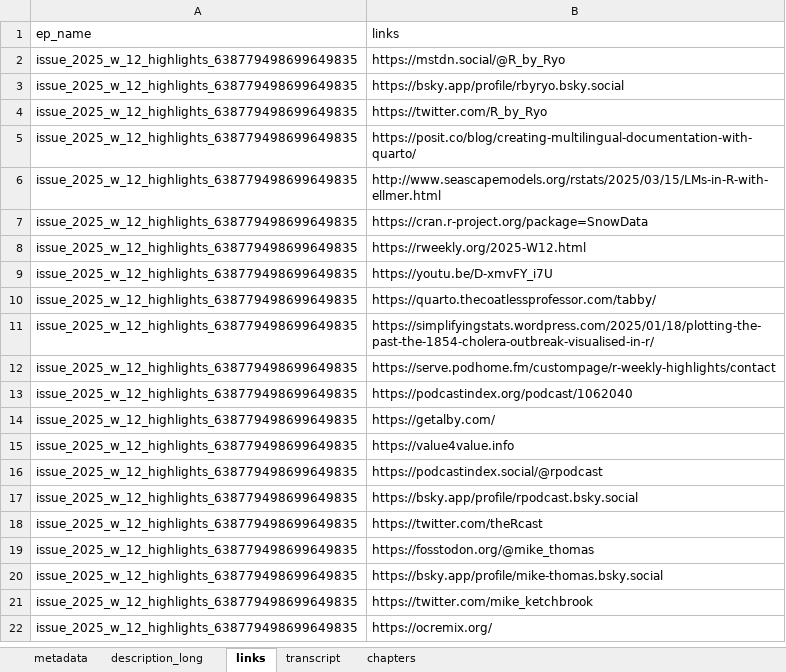
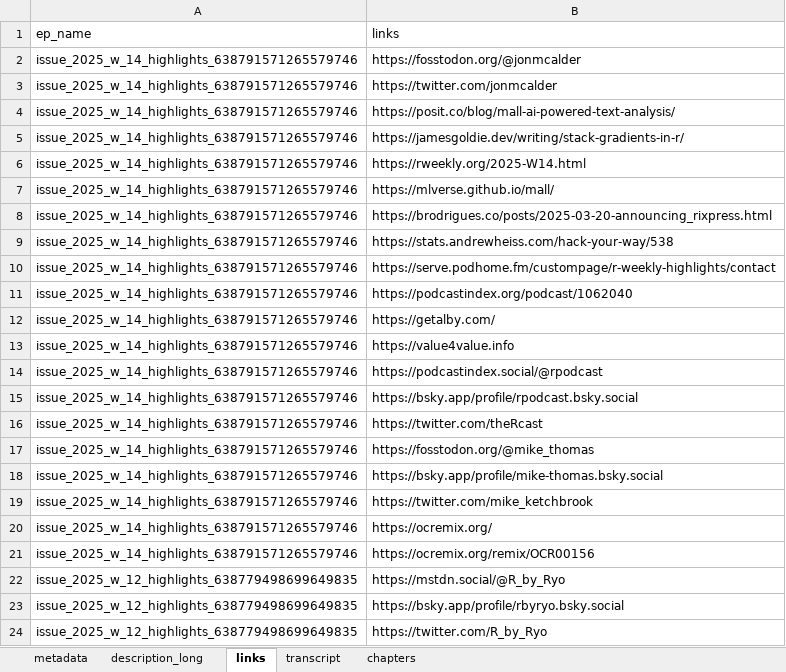
Before and after one commit to iamYannC/r-podcast, an Excel workbook: data/all_data.xlsx, sheet links, drawn as a sheet; only a part is shown; the shorter side is filled out with more unchanged rows; values as stored, in another font and other column widths than the file's, no borders; 1 other sheet too large or unreadable and not compared; the diff names each change by its address in the sheet, - before the commit and + after, or states it on an @@ line.

```diff
--- a/data/all_data.xlsx (sheet links)
+++ b/data/all_data.xlsx (sheet links)
+row 2: issue_2025_w_14_highlights_638791571265579746 | https://fosstodon.org/@jonmcalder
+row 3: issue_2025_w_14_highlights_638791571265579746 | https://twitter.com/jonmcalder
+row 4: issue_2025_w_14_highlights_638791571265579746 | https://posit.co/blog/mall-ai-powered-text-analysis/
+row 5: issue_2025_w_14_highlights_638791571265579746 | https://jamesgoldie.dev/writing/stack-gradients-in-r/
+row 6: issue_2025_w_14_highlights_638791571265579746 | https://rweekly.org/2025-W14.html
+row 7: issue_2025_w_14_highlights_638791571265579746 | https://mlverse.github.io/mall/
+row 8: issue_2025_w_14_highlights_638791571265579746 | https://brodrigues.co/posts/2025-03-20-announcing_rixpress.html
+row 9: issue_2025_w_14_highlights_638791571265579746 | https://stats.andrewheiss.com/hack-your-way/538
+row 10: issue_2025_w_14_highlights_638791571265579746 | https://serve.podhome.fm/custompage/r-weekly-highlights/contact
+row 11: issue_2025_w_14_highlights_638791571265579746 | https://podcastindex.org/podcast/1062040
+row 12: issue_2025_w_14_highlights_638791571265579746 | https://getalby.com/
+row 13: issue_2025_w_14_highlights_638791571265579746 | https://value4value.info
+row 14: issue_2025_w_14_highlights_638791571265579746 | https://podcastindex.social/@rpodcast
+row 15: issue_2025_w_14_highlights_638791571265579746 | https://bsky.app/profile/rpodcast.bsky.social
+row 16: issue_2025_w_14_highlights_638791571265579746 | https://twitter.com/theRcast
+row 17: issue_2025_w_14_highlights_638791571265579746 | https://fosstodon.org/@mike_thomas
+row 18: issue_2025_w_14_highlights_638791571265579746 | https://bsky.app/profile/mike-thomas.bsky.social
+row 19: issue_2025_w_14_highlights_638791571265579746 | https://twitter.com/mike_ketchbrook
+row 20: issue_2025_w_14_highlights_638791571265579746 | https://ocremix.org/
+row 21: issue_2025_w_14_highlights_638791571265579746 | https://ocremix.org/remix/OCR00156
```
Also changed, not shown: sheet chapters, sheet metadata, sheet description_long, 3 other files.
